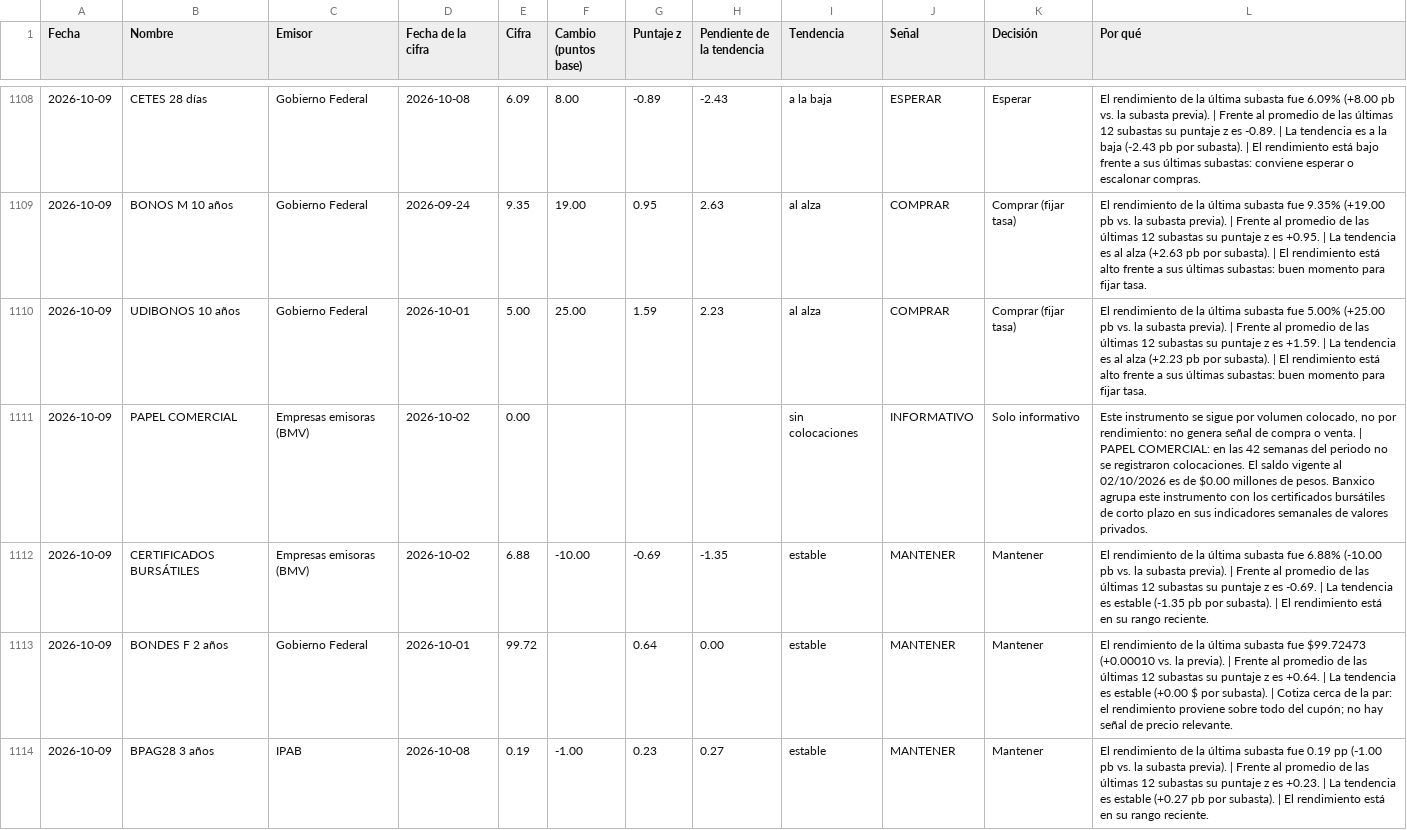
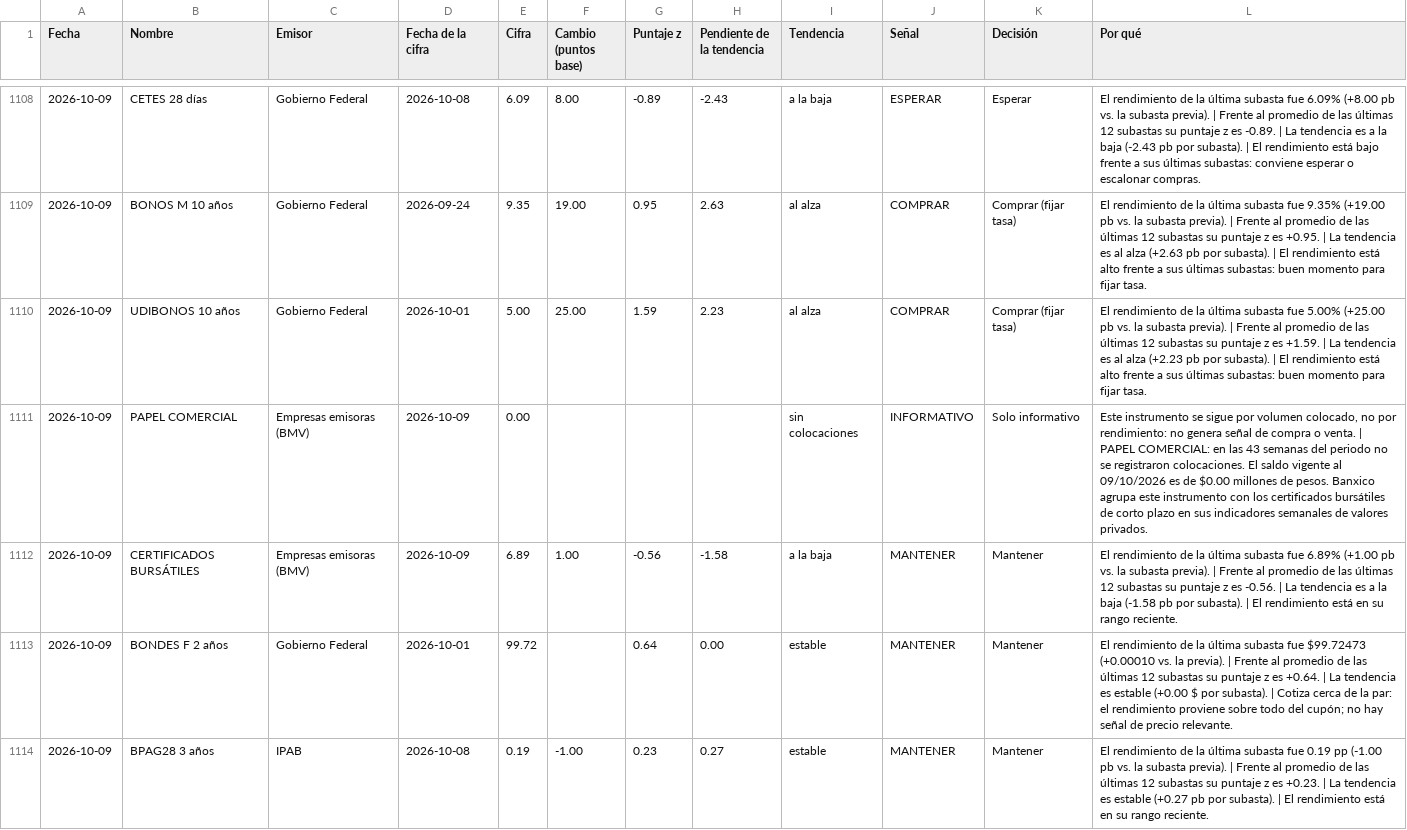
Before and after one commit to EdwinACM/monitor-mercado, a CSV file: static/data/analisis_deuda.csv, drawn as a sheet; only a part is shown, gaps mark what is left out; the diff covers the shown part only.

```diff
--- a/static/data/analisis_deuda.csv
+++ b/static/data/analisis_deuda.csv
@@ -1110,4 +1110,4 @@
 2026-10-09,UDIBONOS 10 años,Gobierno Federal,2026-10-01,5.00,25.00,1.59,2.23,al alza,COMPRAR,Comprar (fijar tasa),El rendimiento de la última subasta fue 5.00% (+25.00 pb vs. la subasta previa). | Frente al promedio de las últimas 12 subastas su puntaje z es +1.59. | La tendencia es al alza (+2.23 pb por subasta). | El rendimiento está alto frente a sus últimas subastas: buen momento para fijar tasa.
-2026-10-09,PAPEL COMERCIAL,Empresas emisoras (BMV),2026-10-02,0.00,,,,sin colocaciones,INFORMATIVO,Solo informativo,"Este instrumento se sigue por volumen colocado, no por rendimiento: no genera señal de compra o venta. | PAPEL COMERCIAL: en las 42 semanas del periodo no se registraron colocaciones. El saldo vigente al 02/10/2026 es de $0.00 millones de pesos. Banxico agrupa este instrumento con los certificados bursátiles de corto plazo en sus indicadores semanales de valores privados."
-2026-10-09,CERTIFICADOS BURSÁTILES,Empresas emisoras (BMV),2026-10-02,6.88,-10.00,-0.69,-1.35,estable,MANTENER,Mantener,El rendimiento de la última subasta fue 6.88% (-10.00 pb vs. la subasta previa). | Frente al promedio de las últimas 12 subastas su puntaje z es -0.69. | La tendencia es estable (-1.35 pb por subasta). | El rendimiento está en su rango reciente.
+2026-10-09,PAPEL COMERCIAL,Empresas emisoras (BMV),2026-10-09,0.00,,,,sin colocaciones,INFORMATIVO,Solo informativo,"Este instrumento se sigue por volumen colocado, no por rendimiento: no genera señal de compra o venta. | PAPEL COMERCIAL: en las 43 semanas del periodo no se registraron colocaciones. El saldo vigente al 09/10/2026 es de $0.00 millones de pesos. Banxico agrupa este instrumento con los certificados bursátiles de corto plazo en sus indicadores semanales de valores privados."
+2026-10-09,CERTIFICADOS BURSÁTILES,Empresas emisoras (BMV),2026-10-09,6.89,1.00,-0.56,-1.58,a la baja,MANTENER,Mantener,El rendimiento de la última subasta fue 6.89% (+1.00 pb vs. la subasta previa). | Frente al promedio de las últimas 12 subastas su puntaje z es -0.56. | La tendencia es a la baja (-1.58 pb por subasta). | El rendimiento está en su rango reciente.
 2026-10-09,BONDES F 2 años,Gobierno Federal,2026-10-01,99.72,,0.64,0.00,estable,MANTENER,Mantener,El rendimiento de la última subasta fue $99.72473 (+0.00010 vs. la previa). | Frente al promedio de las últimas 12 subastas su puntaje z es +0.64. | La tendencia es estable (+0.00 $ por subasta). | Cotiza cerca de la par: el rendimiento proviene sobre todo del cupón; no hay señal de precio relevante.
```
Also changed, not shown: 7 added rows elsewhere in this file, 8 other files.
